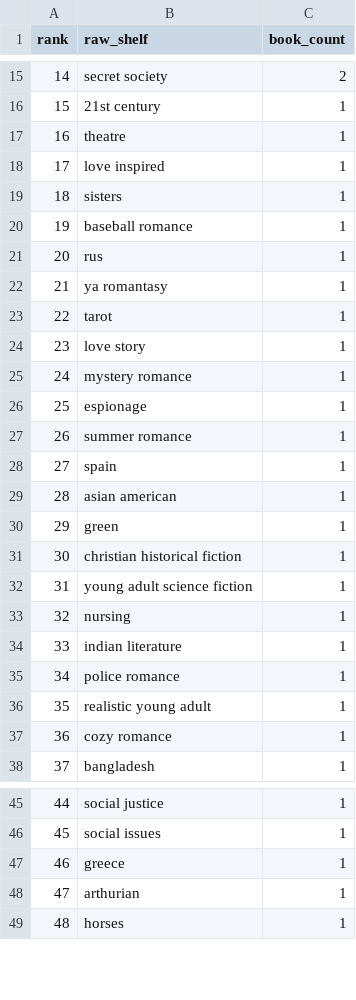
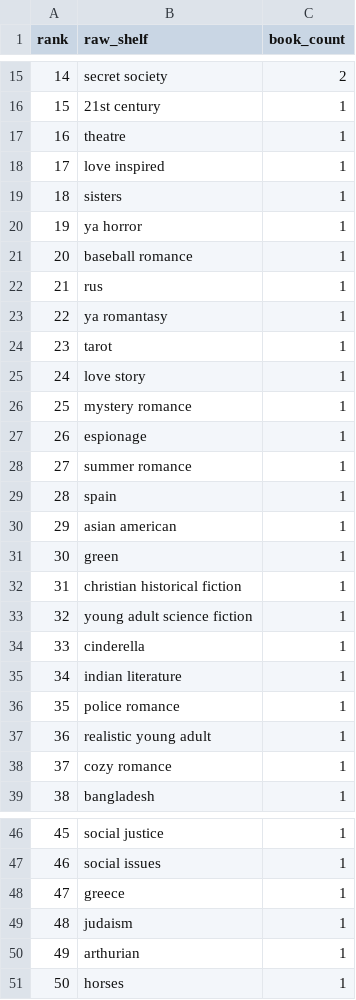
Before and after one commit to mariah32p/threnne-analytics, a CSV file: data/exports/unmapped_shelves.csv, drawn as a sheet; only a part is shown, gaps mark what is left out; addresses are those after the commit; the diff names each change by its address in the sheet, - before the commit and + after, or states it on an @@ line.

```diff
--- a/data/exports/unmapped_shelves.csv
+++ b/data/exports/unmapped_shelves.csv
+row 20: 19 | ya horror | 1
@@ column A (rank) renumbered from row 21 down @@
-B34 (raw_shelf): nursing
+B34 (raw_shelf): cinderella
+row 49: 48 | judaism | 1
```
Also changed, not shown: data/exports/forecast_report.csv, data/exports/forecast_stacks_report.csv, 2 other files.
